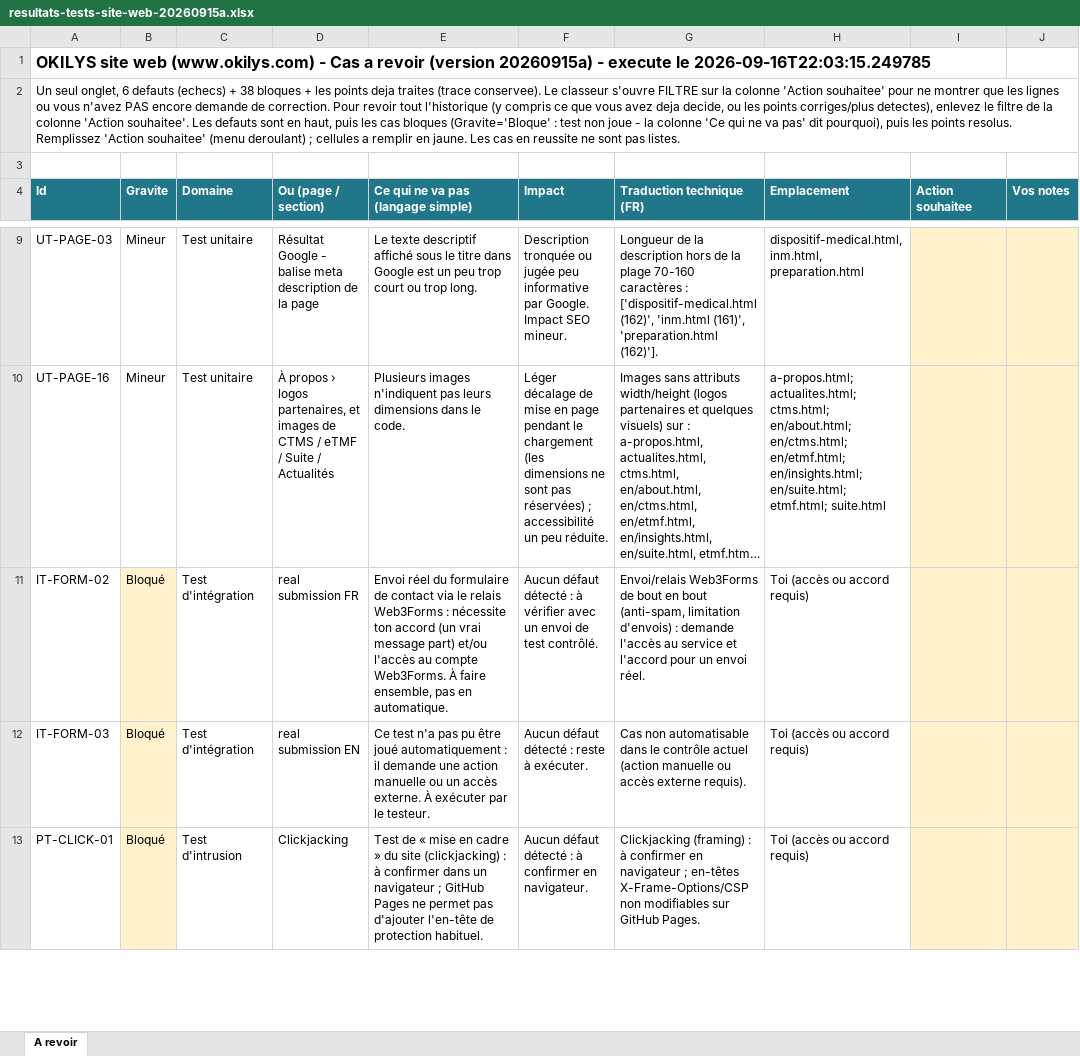
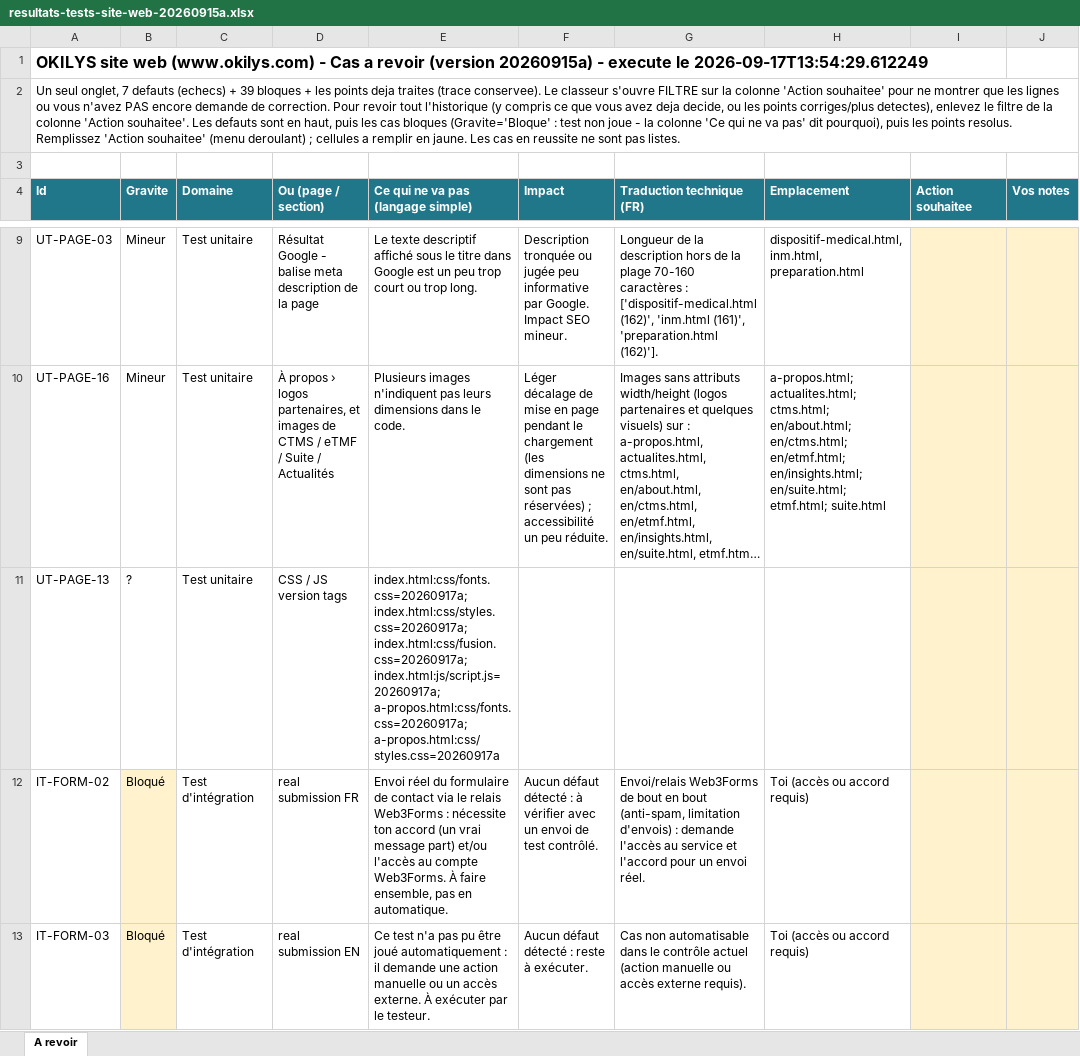
Before and after one commit to OKILYSLifeScience/vitrine-okilys, an Excel workbook: _notes/validation/resultats-tests-site-web-20260915a.xlsx, sheet A revoir, drawn as a sheet; only a part is shown, gaps mark what is left out; the shorter side is filled out with more unchanged rows; long unchanged cells end in …; values as stored, in another font and other column widths than the file's, no borders; the diff covers the shown part only; the diff names each change by its address in the sheet, - before the commit and + after, or states it on an @@ line.

```diff
--- a/_notes/validation/resultats-tests-site-web-20260915a.xlsx (sheet A revoir)
+++ b/_notes/validation/resultats-tests-site-web-20260915a.xlsx (sheet A revoir)
-A1 (Id): …execute le 2026-09-16T22:03:15.249785
+A1 (Id): …execute le 2026-09-17T13:54:29.612249
-A2 (Id): …seul onglet, 6 defauts (echecs) + 38 bloques +…
+A2 (Id): …seul onglet, 7 defauts (echecs) + 39 bloques +…
+row 11: UT-PAGE-13 | ? | Test unitaire | CSS / JS version tags | index.html:css/fonts.css=20260917a; index.html:css/styles.css=20260917a; index.html:css/fusion.css=20260917a; index.html:js/script.js=20260917a; a-propos.html:css/fonts.css=20260917a; a-propos.html:css/styles.css=20260917a
```
Also changed, not shown: 1 added row elsewhere in this sheet, 6 other files.
